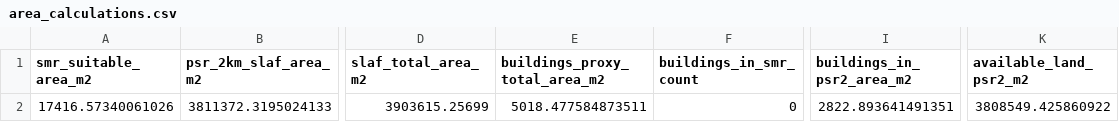
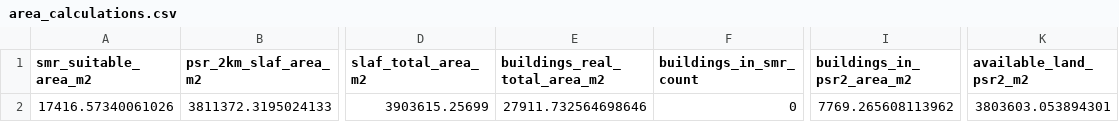
Before and after one commit to hareeshkar/CIS6008_Civil_Aviation_BI_Project, a CSV file: 06_Task_C_QGIS/postgis_exports/area_calculations.csv, drawn as a sheet; only a part is shown, gaps mark what is left out; the diff names each change by its address in the sheet, - before the commit and + after, or states it on an @@ line.

```diff
--- a/06_Task_C_QGIS/postgis_exports/area_calculations.csv
+++ b/06_Task_C_QGIS/postgis_exports/area_calculations.csv
-E1: buildings_proxy_total_area_m2
+E1: buildings_real_total_area_m2
-E2 (buildings_real_total_area_m2): 5018.477584873511
+E2 (buildings_real_total_area_m2): 27911.732564698646
-I2 (buildings_in_psr2_area_m2): 2822.893641491351
+I2 (buildings_in_psr2_area_m2): 7769.265608113962
-K2 (available_land_psr2_m2): 3808549.425860922
+K2 (available_land_psr2_m2): 3803603.053894301
```
Also changed, not shown: 06_Task_C_QGIS/postgis_exports/building_counts.csv, 24 other files.
